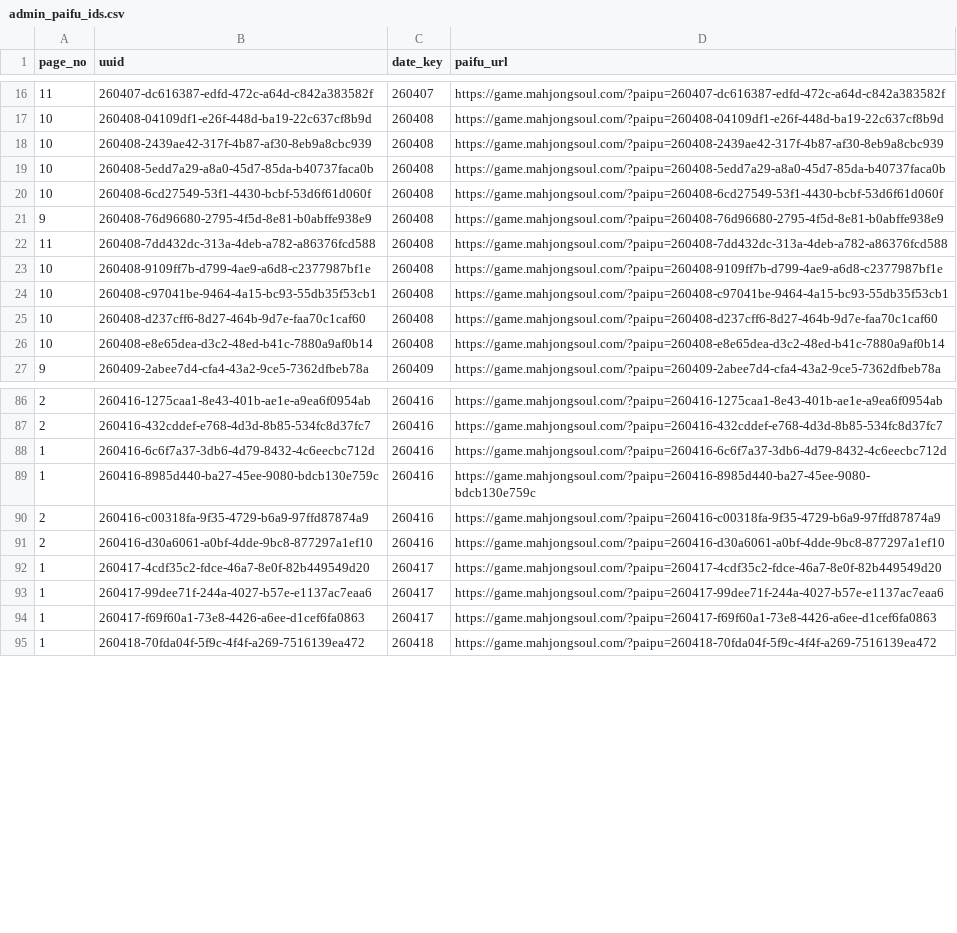
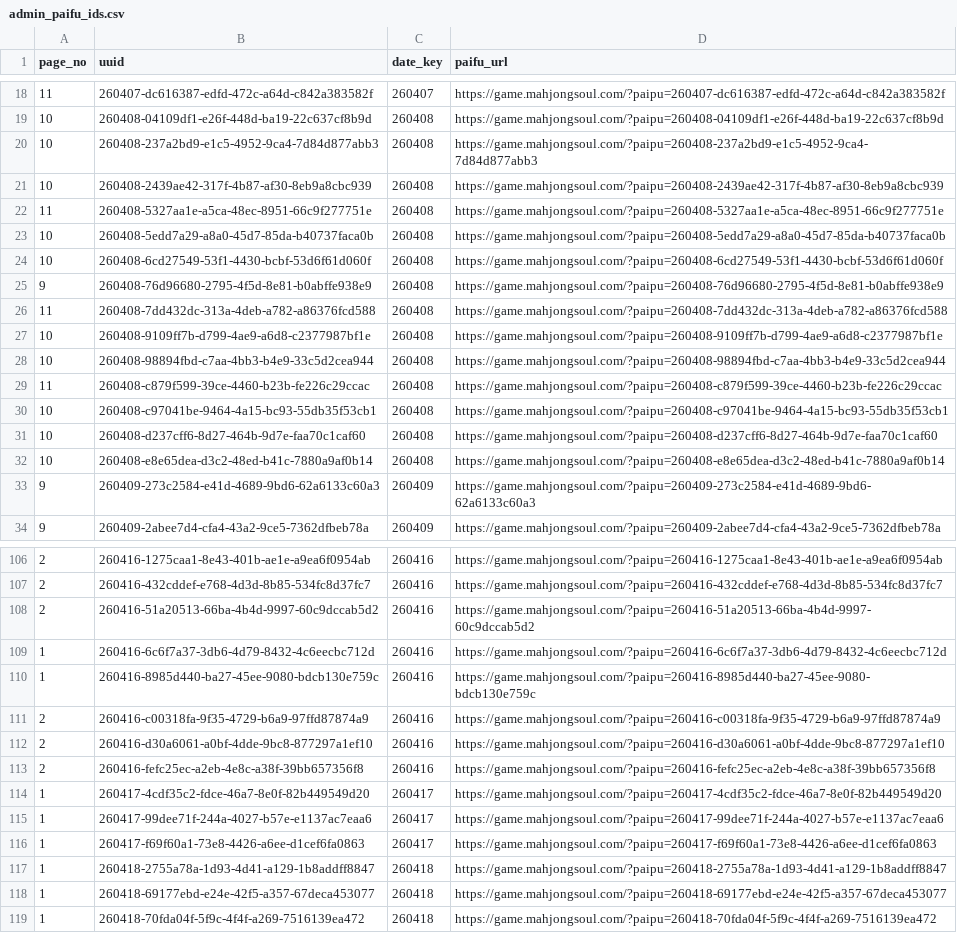
Before and after one commit to saint-chinu/majsoul-league, a CSV file: admin_paifu_ids.csv, drawn as a sheet; only a part is shown, gaps mark what is left out; the diff covers the shown part only.

```diff
--- a/admin_paifu_ids.csv
+++ b/admin_paifu_ids.csv
@@ -17,3 +19,5 @@
 10,260408-04109df1-e26f-448d-ba19-22c637cf8b9d,260408,https://game.mahjongsoul.com/?paipu=260408-04109df1-e26f-448d-ba19-22c637cf8b9d
+10,260408-237a2bd9-e1c5-4952-9ca4-7d84d877abb3,260408,https://game.mahjongsoul.com/?paipu=260408-237a2bd9-e1c5-4952-9ca4-7d84d877abb3
 10,260408-2439ae42-317f-4b87-af30-8eb9a8cbc939,260408,https://game.mahjongsoul.com/?paipu=260408-2439ae42-317f-4b87-af30-8eb9a8cbc939
+11,260408-5327aa1e-a5ca-48ec-8951-66c9f277751e,260408,https://game.mahjongsoul.com/?paipu=260408-5327aa1e-a5ca-48ec-8951-66c9f277751e
 10,260408-5edd7a29-a8a0-45d7-85da-b40737faca0b,260408,https://game.mahjongsoul.com/?paipu=260408-5edd7a29-a8a0-45d7-85da-b40737faca0b
@@ -23,2 +27,4 @@
 10,260408-9109ff7b-d799-4ae9-a6d8-c2377987bf1e,260408,https://game.mahjongsoul.com/?paipu=260408-9109ff7b-d799-4ae9-a6d8-c2377987bf1e
+10,260408-98894fbd-c7aa-4bb3-b4e9-33c5d2cea944,260408,https://game.mahjongsoul.com/?paipu=260408-98894fbd-c7aa-4bb3-b4e9-33c5d2cea944
+11,260408-c879f599-39ce-4460-b23b-fe226c29ccac,260408,https://game.mahjongsoul.com/?paipu=260408-c879f599-39ce-4460-b23b-fe226c29ccac
 10,260408-c97041be-9464-4a15-bc93-55db35f53cb1,260408,https://game.mahjongsoul.com/?paipu=260408-c97041be-9464-4a15-bc93-55db35f53cb1
@@ -26,2 +32,3 @@
 10,260408-e8e65dea-d3c2-48ed-b41c-7880a9af0b14,260408,https://game.mahjongsoul.com/?paipu=260408-e8e65dea-d3c2-48ed-b41c-7880a9af0b14
+9,260409-273c2584-e41d-4689-9bd6-62a6133c60a3,260409,https://game.mahjongsoul.com/?paipu=260409-273c2584-e41d-4689-9bd6-62a6133c60a3
 9,260409-2abee7d4-cfa4-43a2-9ce5-7362dfbeb78a,260409,https://game.mahjongsoul.com/?paipu=260409-2abee7d4-cfa4-43a2-9ce5-7362dfbeb78a
@@ -87,2 +107,3 @@
 2,260416-432cddef-e768-4d3d-8b85-534fc8d37fc7,260416,https://game.mahjongsoul.com/?paipu=260416-432cddef-e768-4d3d-8b85-534fc8d37fc7
+2,260416-51a20513-66ba-4b4d-9997-60c9dccab5d2,260416,https://game.mahjongsoul.com/?paipu=260416-51a20513-66ba-4b4d-9997-60c9dccab5d2
 1,260416-6c6f7a37-3db6-4d79-8432-4c6eecbc712d,260416,https://game.mahjongsoul.com/?paipu=260416-6c6f7a37-3db6-4d79-8432-4c6eecbc712d
@@ -91,2 +112,3 @@
 2,260416-d30a6061-a0bf-4dde-9bc8-877297a1ef10,260416,https://game.mahjongsoul.com/?paipu=260416-d30a6061-a0bf-4dde-9bc8-877297a1ef10
+2,260416-fefc25ec-a2eb-4e8c-a38f-39bb657356f8,260416,https://game.mahjongsoul.com/?paipu=260416-fefc25ec-a2eb-4e8c-a38f-39bb657356f8
 1,260417-4cdf35c2-fdce-46a7-8e0f-82b449549d20,260417,https://game.mahjongsoul.com/?paipu=260417-4cdf35c2-fdce-46a7-8e0f-82b449549d20
@@ -94,2 +116,4 @@
 1,260417-f69f60a1-73e8-4426-a6ee-d1cef6fa0863,260417,https://game.mahjongsoul.com/?paipu=260417-f69f60a1-73e8-4426-a6ee-d1cef6fa0863
+1,260418-2755a78a-1d93-4d41-a129-1b8addff8847,260418,https://game.mahjongsoul.com/?paipu=260418-2755a78a-1d93-4d41-a129-1b8addff8847
+1,260418-69177ebd-e24e-42f5-a357-67deca453077,260418,https://game.mahjongsoul.com/?paipu=260418-69177ebd-e24e-42f5-a357-67deca453077
 1,260418-70fda04f-5f9c-4f4f-a269-7516139ea472,260418,https://game.mahjongsoul.com/?paipu=260418-70fda04f-5f9c-4f4f-a269-7516139ea472
```
Also changed, not shown: 15 added rows elsewhere in this file, 3 other files.
